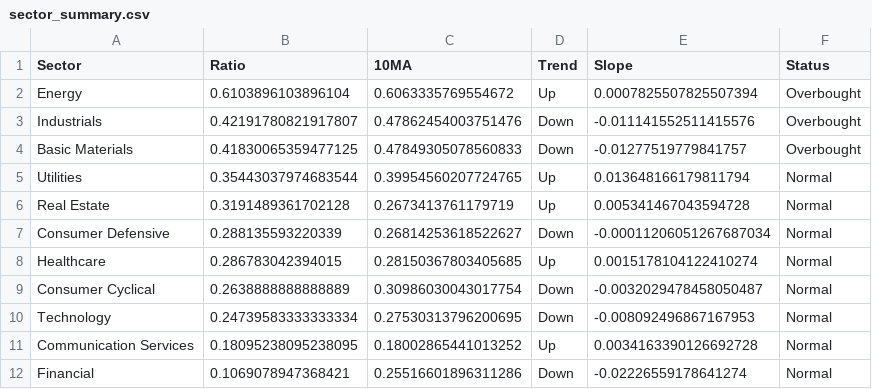
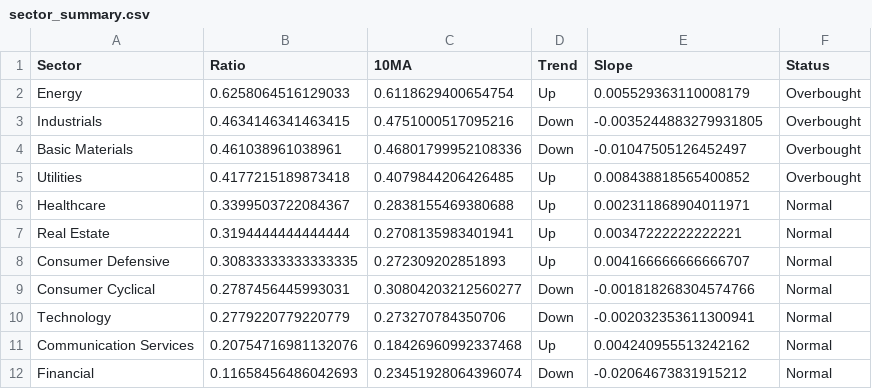
Before and after one commit to sydcurie/uptrend-dashboard, a CSV file: data/sector_summary.csv, drawn as a sheet.

```diff
--- a/data/sector_summary.csv
+++ b/data/sector_summary.csv
@@ -1,12 +1,12 @@
 Sector,Ratio,10MA,Trend,Slope,Status
-Energy,0.6103896103896104,0.6063335769554672,Up,0.0007825507825507394,Overbought
-Industrials,0.42191780821917807,0.47862454003751476,Down,-0.011141552511415576,Overbought
-Basic Materials,0.41830065359477125,0.47849305078560833,Down,-0.01277519779841757,Overbought
-Utilities,0.35443037974683544,0.39954560207724765,Up,0.013648166179811794,Normal
-Real Estate,0.3191489361702128,0.2673413761179719,Up,0.005341467043594728,Normal
-Consumer Defensive,0.288135593220339,0.26814253618522627,Down,-0.00011206051267687034,Normal
-Healthcare,0.286783042394015,0.28150367803405685,Up,0.0015178104122410274,Normal
-Consumer Cyclical,0.2638888888888889,0.30986030043017754,Down,-0.0032029478458050487,Normal
-Technology,0.24739583333333334,0.27530313796200695,Down,-0.008092496867167953,Normal
-Communication Services,0.18095238095238095,0.18002865441013252,Up,0.0034163390126692728,Normal
-Financial,0.1069078947368421,0.25516601896311286,Down,-0.02226559178641274,Normal
+Energy,0.6258064516129033,0.6118629400654754,Up,0.005529363110008179,Overbought
+Industrials,0.4634146341463415,0.4751000517095216,Down,-0.0035244883279931805,Overbought
+Basic Materials,0.461038961038961,0.46801799952108336,Down,-0.01047505126452497,Overbought
+Utilities,0.4177215189873418,0.4079844206426485,Up,0.008438818565400852,Overbought
+Healthcare,0.3399503722084367,0.2838155469380688,Up,0.002311868904011971,Normal
+Real Estate,0.3194444444444444,0.2708135983401941,Up,0.00347222222222221,Normal
+Consumer Defensive,0.30833333333333335,0.272309202851893,Up,0.004166666666666707,Normal
+Consumer Cyclical,0.2787456445993031,0.30804203212560277,Down,-0.001818268304574766,Normal
+Technology,0.2779220779220779,0.273270784350706,Down,-0.002032353611300941,Normal
+Communication Services,0.20754716981132076,0.18426960992337468,Up,0.004240955513242162,Normal
+Financial,0.11658456486042693,0.23451928064396074,Down,-0.02064673831915212,Normal
```
Also changed, not shown: data/industry_summary.csv, 2 other files.
